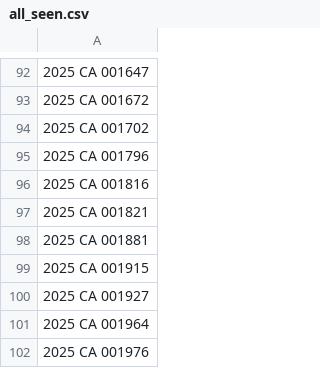
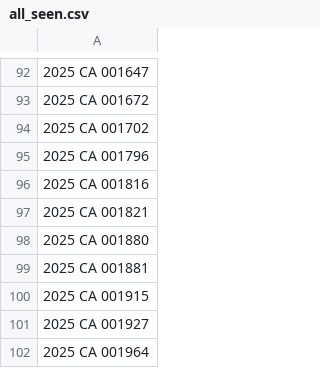
Before and after one commit to figlesias7/realforeclose-escambia, a CSV file: data/all_seen.csv, drawn as a sheet; only a part is shown, gaps mark what is left out; the shorter side is filled out with more unchanged rows; the diff names each change by its address in the sheet, - before the commit and + after, or states it on an @@ line.

```diff
--- a/data/all_seen.csv
+++ b/data/all_seen.csv
+row 98: 2025 CA 001880
```
Also changed, not shown: data/event_log.csv, 3 other files.
